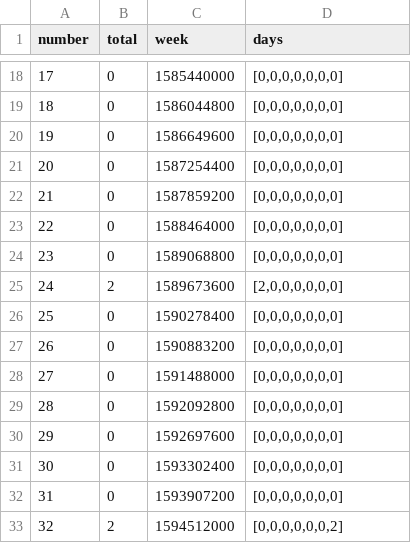
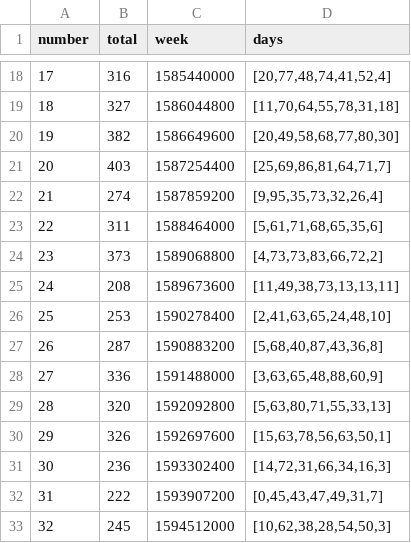
Before and after one commit to amankumarkeshu/Github-Tracker, a CSV file: activity.csv, drawn as a sheet; only a part is shown, gaps mark what is left out; the diff covers the shown part only.

```diff
--- a/activity.csv
+++ b/activity.csv
@@ -18,16 +18,16 @@ number,total,week,days
-17,0,1585440000,"[0,0,0,0,0,0,0]"
-18,0,1586044800,"[0,0,0,0,0,0,0]"
-19,0,1586649600,"[0,0,0,0,0,0,0]"
-20,0,1587254400,"[0,0,0,0,0,0,0]"
-21,0,1587859200,"[0,0,0,0,0,0,0]"
-22,0,1588464000,"[0,0,0,0,0,0,0]"
-23,0,1589068800,"[0,0,0,0,0,0,0]"
-24,2,1589673600,"[2,0,0,0,0,0,0]"
-25,0,1590278400,"[0,0,0,0,0,0,0]"
-26,0,1590883200,"[0,0,0,0,0,0,0]"
-27,0,1591488000,"[0,0,0,0,0,0,0]"
-28,0,1592092800,"[0,0,0,0,0,0,0]"
-29,0,1592697600,"[0,0,0,0,0,0,0]"
-30,0,1593302400,"[0,0,0,0,0,0,0]"
-31,0,1593907200,"[0,0,0,0,0,0,0]"
-32,2,1594512000,"[0,0,0,0,0,0,2]"
+17,316,1585440000,"[20,77,48,74,41,52,4]"
+18,327,1586044800,"[11,70,64,55,78,31,18]"
+19,382,1586649600,"[20,49,58,68,77,80,30]"
+20,403,1587254400,"[25,69,86,81,64,71,7]"
+21,274,1587859200,"[9,95,35,73,32,26,4]"
+22,311,1588464000,"[5,61,71,68,65,35,6]"
+23,373,1589068800,"[4,73,73,83,66,72,2]"
+24,208,1589673600,"[11,49,38,73,13,13,11]"
+25,253,1590278400,"[2,41,63,65,24,48,10]"
+26,287,1590883200,"[5,68,40,87,43,36,8]"
+27,336,1591488000,"[3,63,65,48,88,60,9]"
+28,320,1592092800,"[5,63,80,71,55,33,13]"
+29,326,1592697600,"[15,63,78,56,63,50,1]"
+30,236,1593302400,"[14,72,31,66,34,16,3]"
+31,222,1593907200,"[0,45,43,47,49,31,7]"
+32,245,1594512000,"[10,62,38,28,54,50,3]"
```
Also changed, not shown: 72 edited cells elsewhere in this file, 10 other files.
